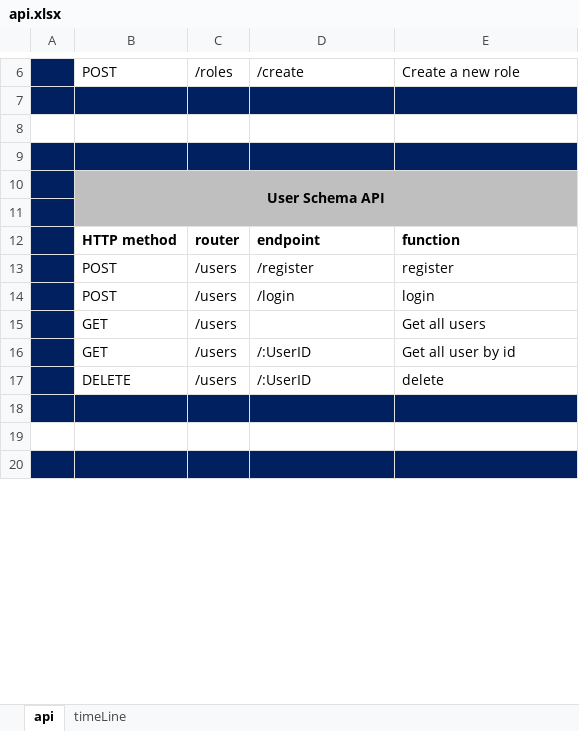
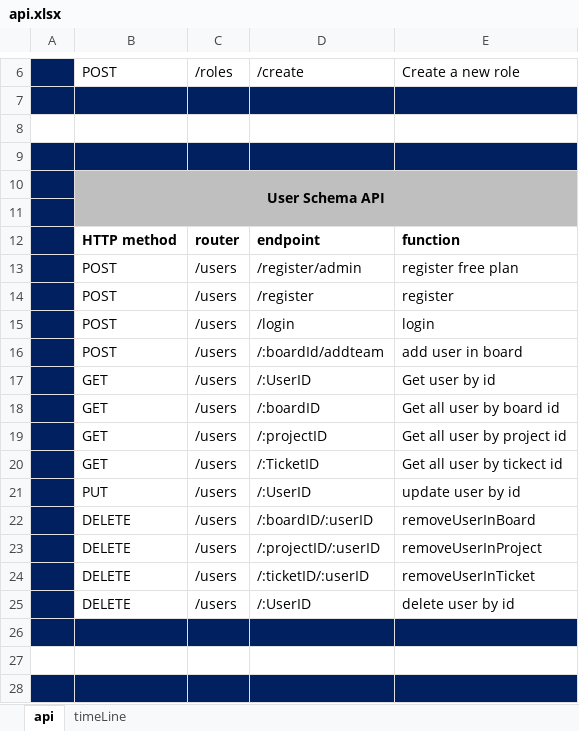
Before and after one commit to C12-BahaAlakhras/MERAKI_Academy_Project_4, an Excel workbook: api.xlsx, sheet api, drawn as a sheet; only a part is shown, gaps mark what is left out; values as stored, in another font and other column widths than the file's, no borders; removed rows and columns are numbered as before the commit, all else as after; the diff names each change by its address in the sheet, - before the commit and + after, or states it on an @@ line.

Commit message:
create userRouter

```diff
--- a/api.xlsx (sheet api)
+++ b/api.xlsx (sheet api)
+row 13:  | POST | /users | /register/admin | register free plan
-row 15:  | GET | /users |  | Get all users
+row 16:  | POST | /users | /:boardId/addteam | add user in board
-E17: Get all user by id
+E17: Get user by id
+row 18:  | GET | /users | /:boardID | Get all user by board id
+row 19:  | GET | /users | /:projectID | Get all user by project id
+row 20:  | GET | /users | /:TicketID | Get all user by tickect id
+row 21:  | PUT | /users | /:UserID | update user by id
+row 22:  | DELETE | /users | /:boardID/:userID | removeUserInBoard
+row 23:  | DELETE | /users | /:projectID/:userID | removeUserInProject
+row 24:  | DELETE | /users | /:ticketID/:userID | removeUserInTicket
-E25: delete
+E25: delete user by id
```
Also changed, not shown: 1 other file.
